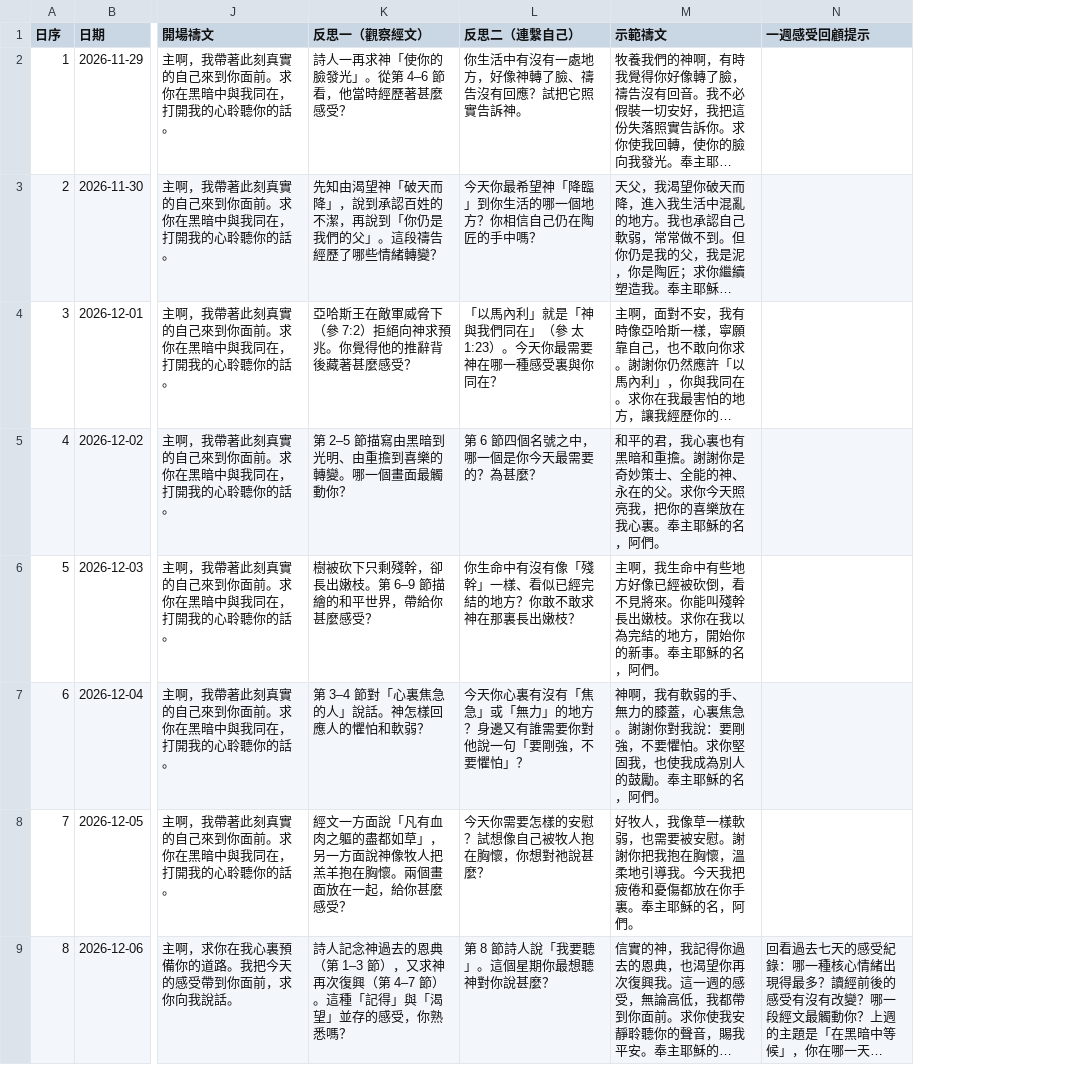
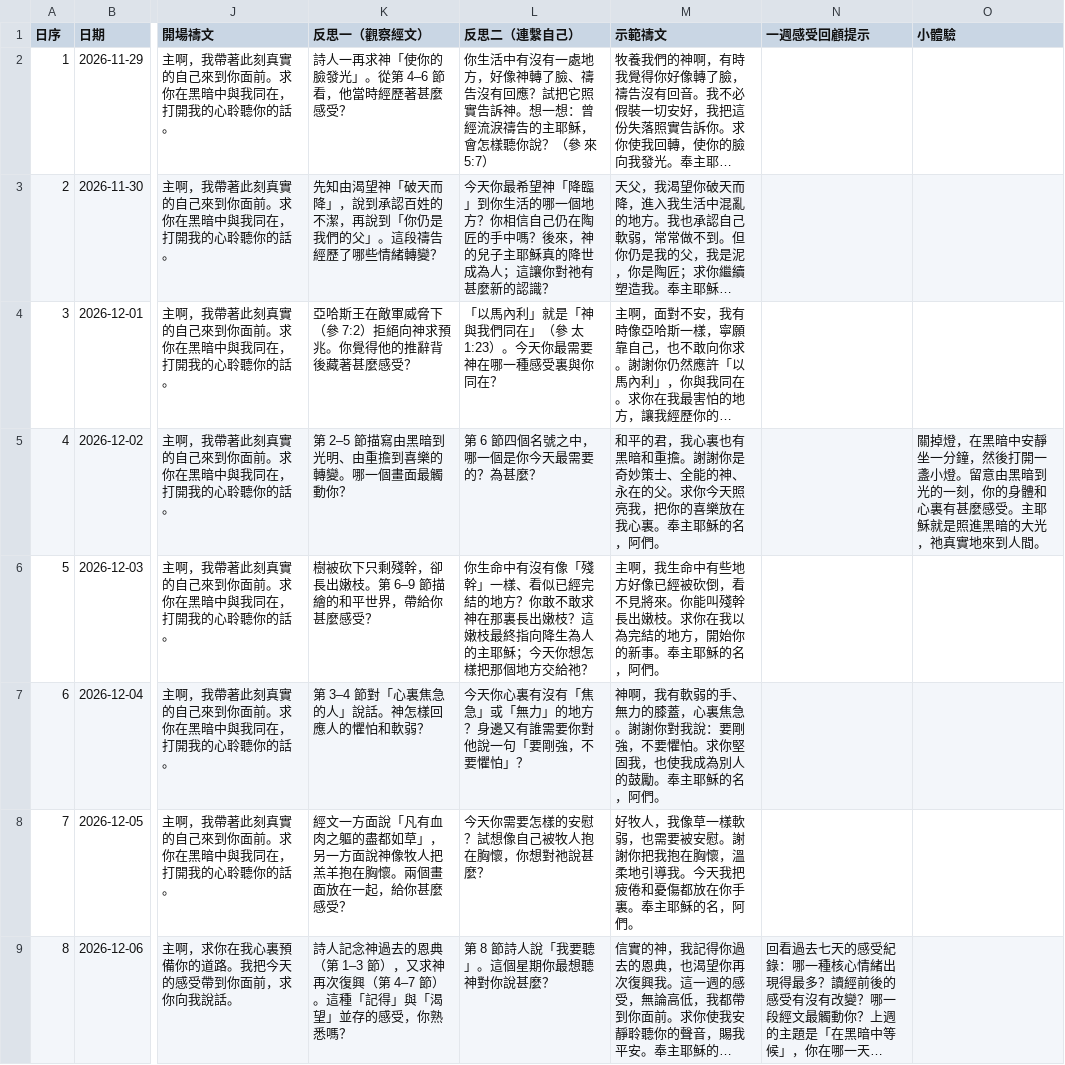
Before and after one commit to LohasShek/advent-2026, a CSV file: content/將臨期每日情感引導_v2.csv, drawn as a sheet; only a part is shown, gaps mark what is left out; long unchanged cells end in …; the diff covers the shown part only; the diff names each change by its address in the sheet, - before the commit and + after, or states it on an @@ line.

```diff
--- a/content/將臨期每日情感引導_v2.csv
+++ b/content/將臨期每日情感引導_v2.csv
+column O (小體驗), row 5: 關掉燈，在黑暗中安靜坐一分鐘，然後打開一盞小燈。留意由黑暗到光的一刻，你的身體和心裏有甚麼感受。主耶穌就是照進黑暗的大光，祂真實地來到人間。
-L2 (反思二（連繫自己）): …告訴神。
+L2 (反思二（連繫自己）): …告訴神。想一想：曾經流淚禱告的主耶穌，會怎樣聽你說？（參 來 5:7）
-L3 (反思二（連繫自己）): …手中嗎？
+L3 (反思二（連繫自己）): …手中嗎？後來，神的兒子主耶穌真的降世成為人；這讓你對祂有甚麼新的認識？
-L6 (反思二（連繫自己）): …出嫩枝？
+L6 (反思二（連繫自己）): …出嫩枝？這嫩枝最終指向降生為人的主耶穌；今天你想怎樣把那個地方交給祂？
```
Also changed, not shown: 6 edited cells elsewhere in this file, 10 other files.
